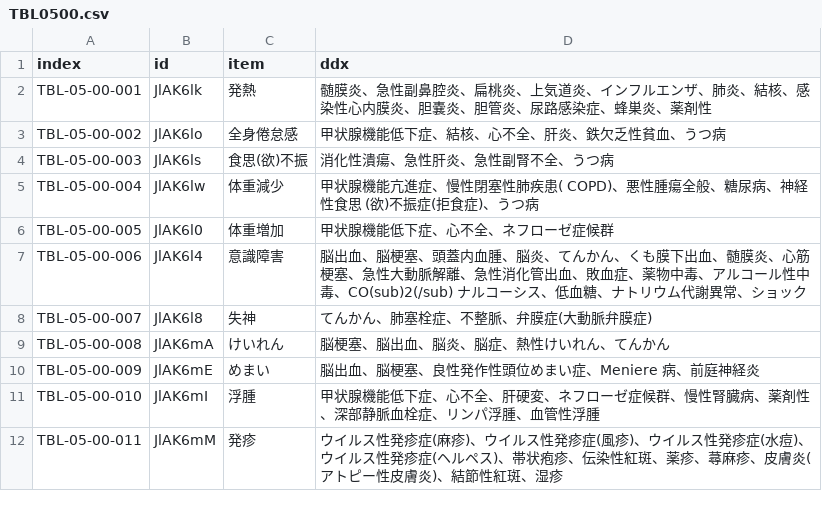
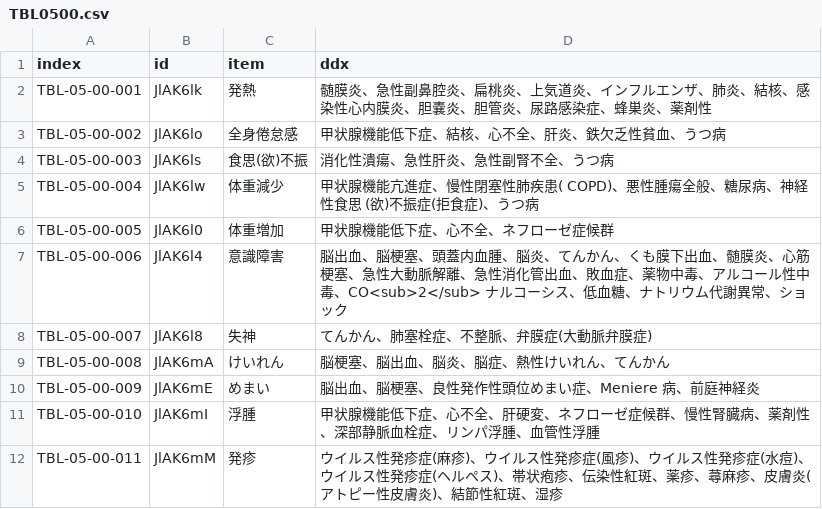
Before and after one commit to core-curriculum/data, a CSV file: 2022/ja/tables/TBL0500.csv, drawn as a sheet; only a part is shown.

```diff
--- a/2022/ja/tables/TBL0500.csv
+++ b/2022/ja/tables/TBL0500.csv
@@ -6,3 +6,3 @@ TBL-05-00-004,JlAK6lw,体重減少,甲状腺機能亢進症、慢性閉塞性肺
 TBL-05-00-005,JlAK6l0,体重増加,甲状腺機能低下症、心不全、ネフローゼ症候群
-TBL-05-00-006,JlAK6l4,意識障害,脳出血、脳梗塞、頭蓋内血腫、脳炎、てんかん、くも膜下出血、髄膜炎、心筋梗塞、急性大動脈解離、急性消化管出血、敗血症、薬物中毒、アルコール性中毒、CO(sub)2(/sub) ナルコーシス、低血糖、ナトリウム代謝異常、ショック
+TBL-05-00-006,JlAK6l4,意識障害,脳出血、脳梗塞、頭蓋内血腫、脳炎、てんかん、くも膜下出血、髄膜炎、心筋梗塞、急性大動脈解離、急性消化管出血、敗血症、薬物中毒、アルコール性中毒、CO<sub>2</sub> ナルコーシス、低血糖、ナトリウム代謝異常、ショック
 TBL-05-00-007,JlAK6l8,失神,てんかん、肺塞栓症、不整脈、弁膜症(大動脈弁膜症)
```
Also changed, not shown: 2022/en/tables/TBL0500.csv.
